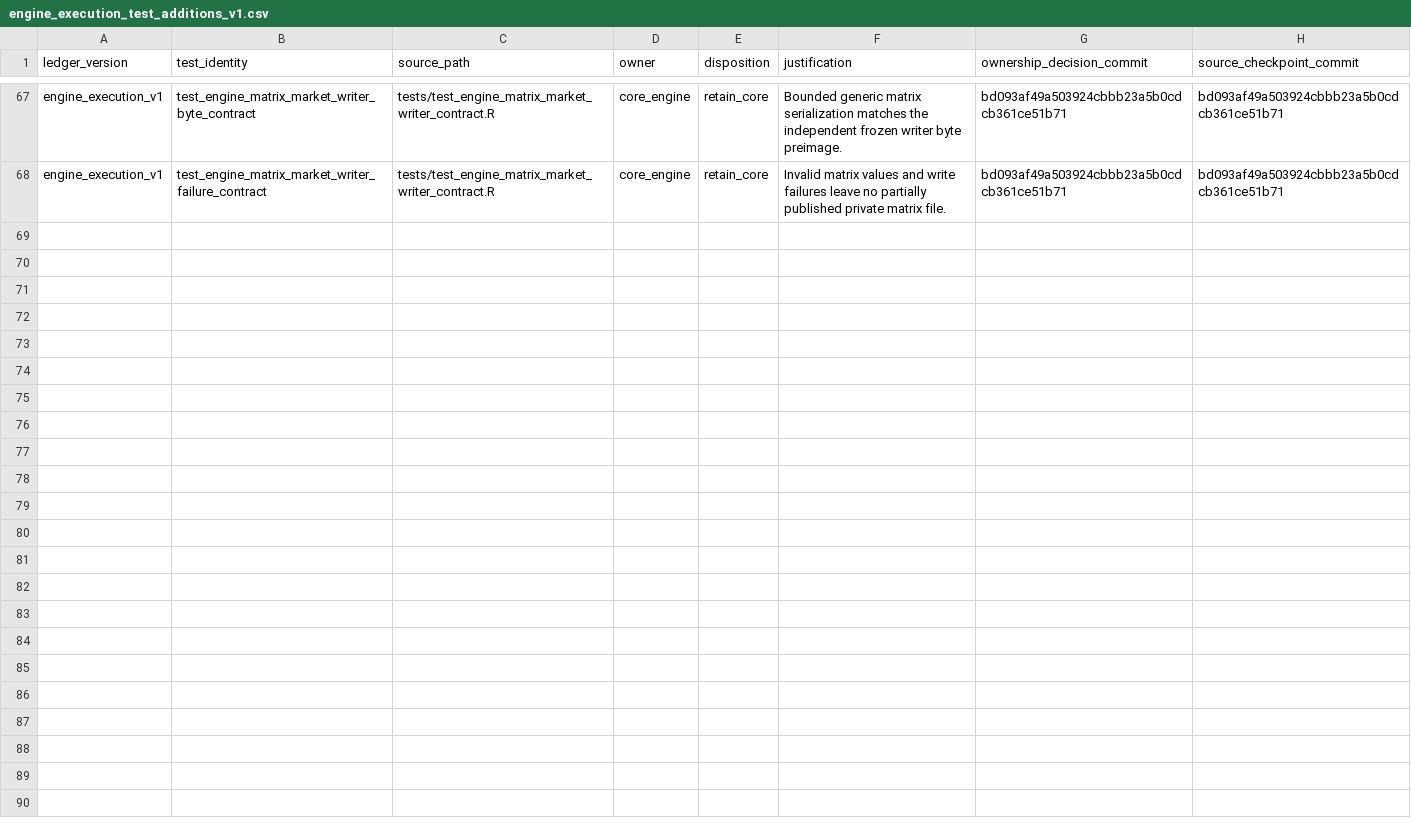
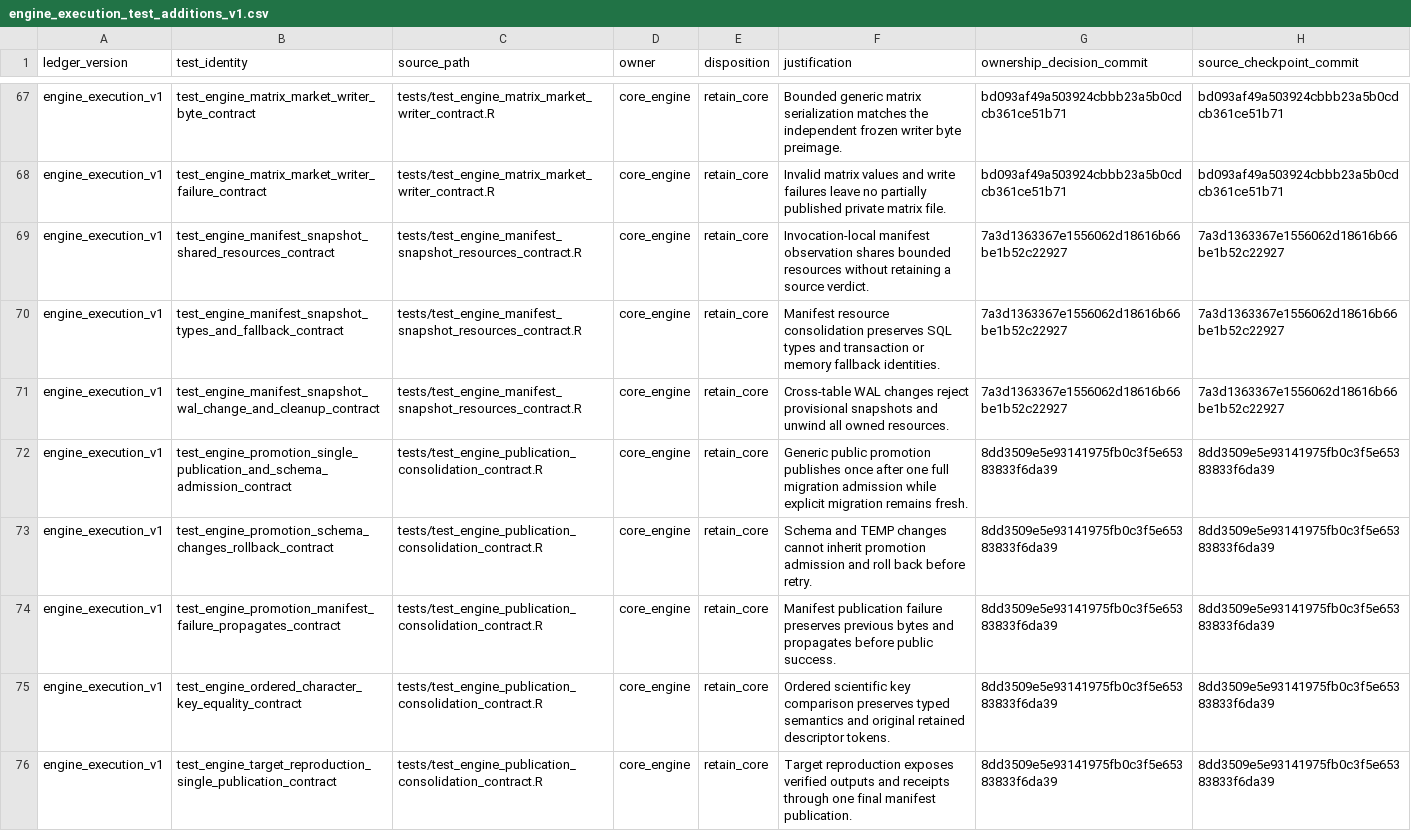
Before and after one commit to Tingvall/scworkbench, a CSV file: inst/phase8/engine_execution_test_additions_v1.csv, drawn as a sheet; only a part is shown, gaps mark what is left out; the diff names each change by its address in the sheet, - before the commit and + after, or states it on an @@ line.

Commit message:
test: classify manifest and publication contracts in current discovery

```diff
--- a/inst/phase8/engine_execution_test_additions_v1.csv
+++ b/inst/phase8/engine_execution_test_additions_v1.csv
+row 69: engine_execution_v1 | test_engine_manifest_snapshot_shared_resources_contract | tests/test_engine_manifest_snapshot_resources_contract.R | core_engine | retain_core | Invocation-local manifest observation shares bounded resources without retaining a source verdict. | 7a3d1363367e1556062d18616b66be1b52c22927 | 7a3d1363367e1556062d18616b66be1b52c22927
+row 70: engine_execution_v1 | test_engine_manifest_snapshot_types_and_fallback_contract | tests/test_engine_manifest_snapshot_resources_contract.R | core_engine | retain_core | Manifest resource consolidation preserves SQL types and transaction or memory fallback identities. | 7a3d1363367e1556062d18616b66be1b52c22927 | 7a3d1363367e1556062d18616b66be1b52c22927
+row 71: engine_execution_v1 | test_engine_manifest_snapshot_wal_change_and_cleanup_contract | tests/test_engine_manifest_snapshot_resources_contract.R | core_engine | retain_core | Cross-table WAL changes reject provisional snapshots and unwind all owned resources. | 7a3d1363367e1556062d18616b66be1b52c22927 | 7a3d1363367e1556062d18616b66be1b52c22927
+row 72: engine_execution_v1 | test_engine_promotion_single_publication_and_schema_admission_contract | tests/test_engine_publication_consolidation_contract.R | core_engine | retain_core | Generic public promotion publishes once after one full migration admission while explicit migration remains fresh. | 8dd3509e5e93141975fb0c3f5e65383833f6da39 | 8dd3509e5e93141975fb0c3f5e65383833f6da39
+row 73: engine_execution_v1 | test_engine_promotion_schema_changes_rollback_contract | tests/test_engine_publication_consolidation_contract.R | core_engine | retain_core | Schema and TEMP changes cannot inherit promotion admission and roll back before retry. | 8dd3509e5e93141975fb0c3f5e65383833f6da39 | 8dd3509e5e93141975fb0c3f5e65383833f6da39
+row 74: engine_execution_v1 | test_engine_promotion_manifest_failure_propagates_contract | tests/test_engine_publication_consolidation_contract.R | core_engine | retain_core | Manifest publication failure preserves previous bytes and propagates before public success. | 8dd3509e5e93141975fb0c3f5e65383833f6da39 | 8dd3509e5e93141975fb0c3f5e65383833f6da39
+row 75: engine_execution_v1 | test_engine_ordered_character_key_equality_contract | tests/test_engine_publication_consolidation_contract.R | core_engine | retain_core | Ordered scientific key comparison preserves typed semantics and original retained descriptor tokens. | 8dd3509e5e93141975fb0c3f5e65383833f6da39 | 8dd3509e5e93141975fb0c3f5e65383833f6da39
+row 76: engine_execution_v1 | test_engine_target_reproduction_single_publication_contract | tests/test_engine_publication_consolidation_contract.R | core_engine | retain_core | Target reproduction exposes verified outputs and receipts through one final manifest publication. | 8dd3509e5e93141975fb0c3f5e65383833f6da39 | 8dd3509e5e93141975fb0c3f5e65383833f6da39
```
Also changed, not shown: 1 other file.
